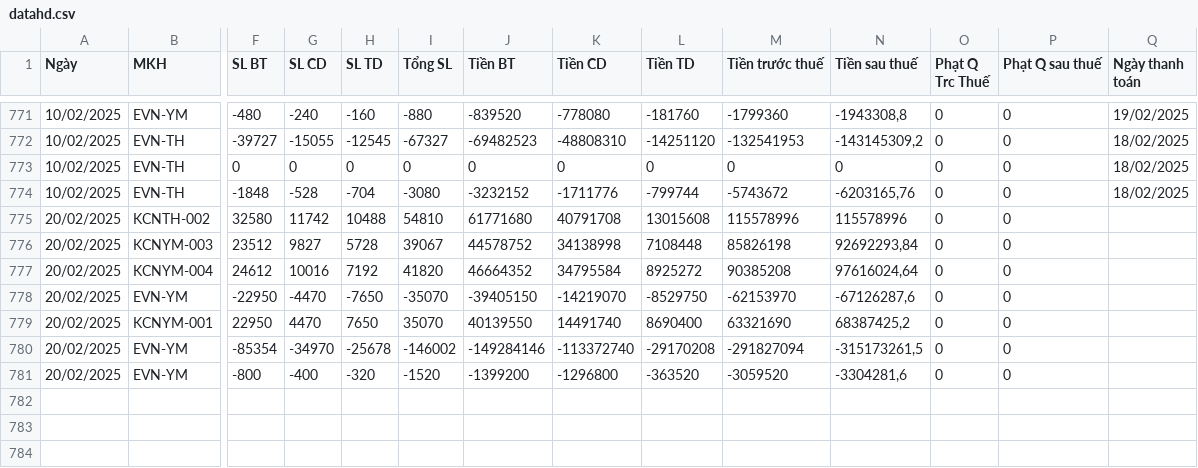
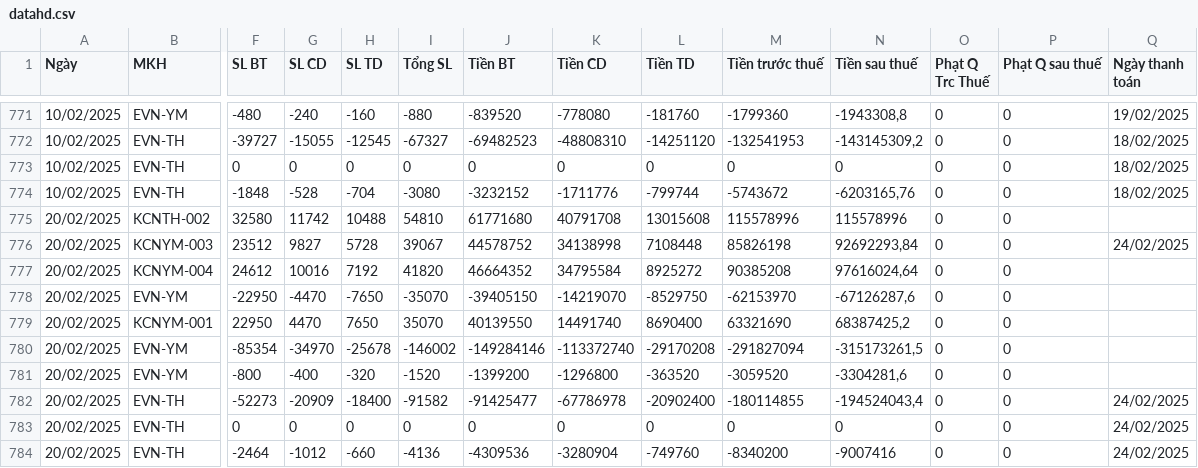
Before and after one commit to Gelex-Electric/GETC, a CSV file: assets/data/datahd.csv, drawn as a sheet; only a part is shown, gaps mark what is left out; rows hold the shown columns only; the diff names each change by its address in the sheet, - before the commit and + after, or states it on an @@ line.

Commit message:
Update datahd.csv

```diff
--- a/assets/data/datahd.csv
+++ b/assets/data/datahd.csv
-Q776 (Ngày thanh toán): (empty)
+Q776 (Ngày thanh toán): 24/02/2025
+row 782: 20/02/2025 | EVN-TH | -52273 | -20909 | -18400 | -91582 | -91425477 | -67786978 | -20902400 | -180114855 | -194524043,4 | 0 | 0 | 24/02/2025
+row 783: 20/02/2025 | EVN-TH | 0 | 0 | 0 | 0 | 0 | 0 | 0 | 0 | 0 | 0 | 0 | 24/02/2025
+row 784: 20/02/2025 | EVN-TH | -2464 | -1012 | -660 | -4136 | -4309536 | -3280904 | -749760 | -8340200 | -9007416 | 0 | 0 | 24/02/2025
```
